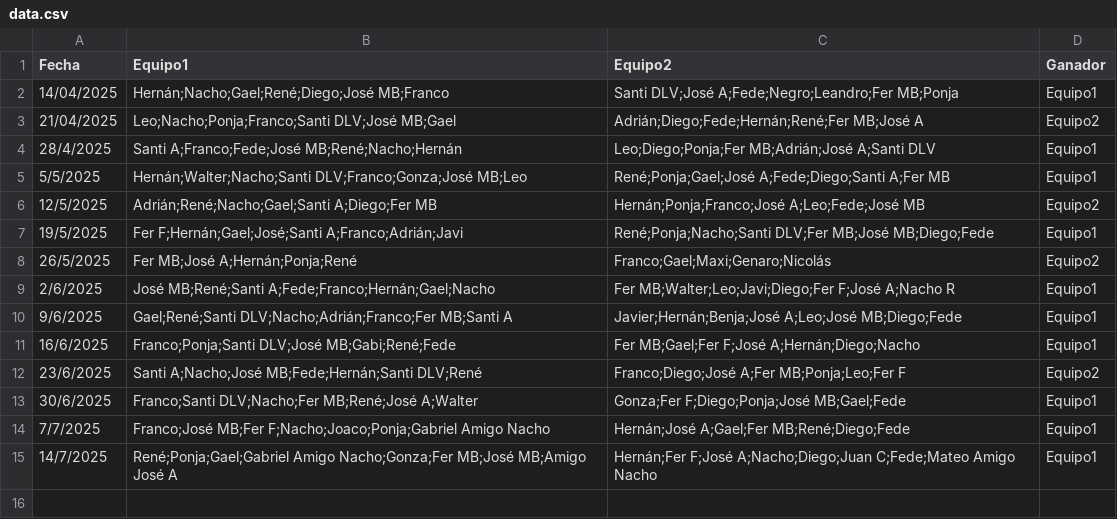
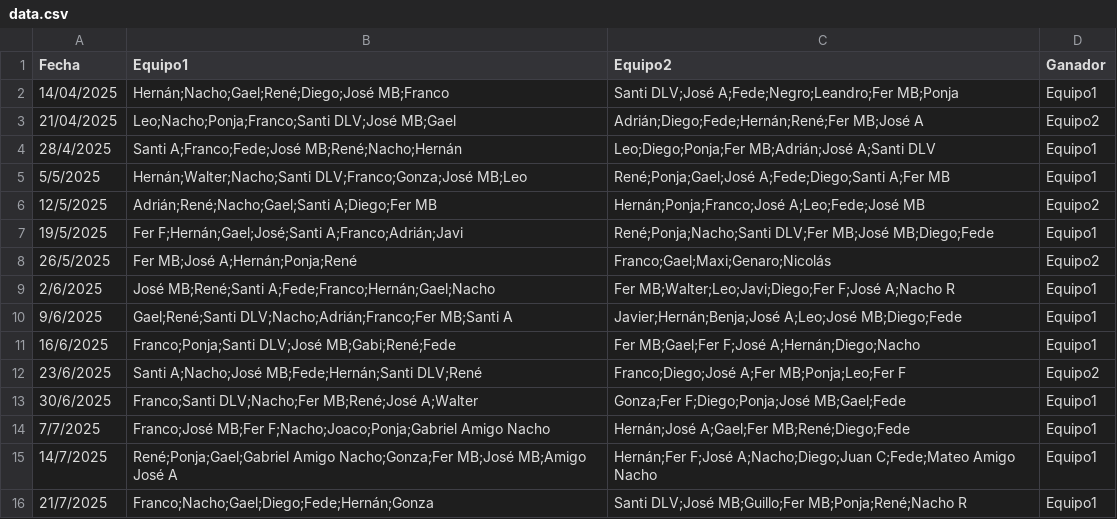
Before and after one commit to Tralicef/elo-calculator, a CSV file: data.csv, drawn as a sheet; the diff names each change by its address in the sheet, - before the commit and + after, or states it on an @@ line.

```diff
--- a/data.csv
+++ b/data.csv
+row 16: 21/7/2025 | Franco;Nacho;Gael;Diego;Fede;Hernán;Gonza | Santi DLV;José MB;Guillo;Fer MB;Ponja;René;Nacho R | Equipo1
```
Also changed, not shown: 1 other file.
